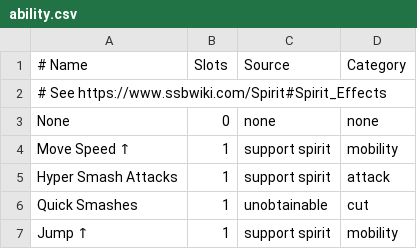
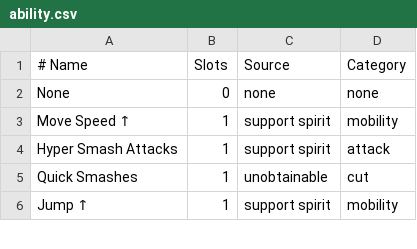
Before and after one commit to rob-brown/amo_system, a CSV file: apps/ssbu/ability.csv, drawn as a sheet; only a part is shown; the diff names each change by its address in the sheet, - before the commit and + after, or states it on an @@ line.

Commit message:
Remove comment to make the file import friendly

```diff
--- a/apps/ssbu/ability.csv
+++ b/apps/ssbu/ability.csv
-row 2: # See https://www.ssbwiki.com/Spirit#Spirit_Effects
```
